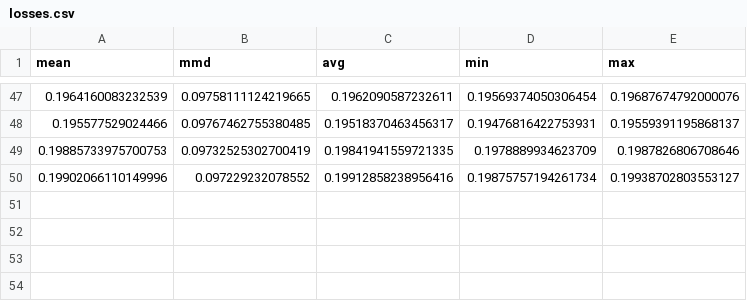
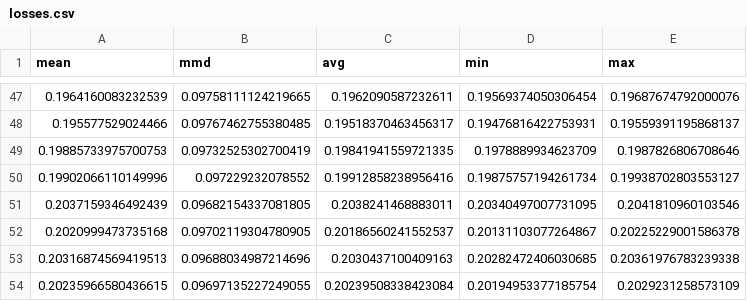
Before and after one commit to paopaoch/Mouse-V1, a CSV file: data/losses.csv, drawn as a sheet; only a part is shown, gaps mark what is left out.

```diff
--- a/data/losses.csv
+++ b/data/losses.csv
@@ -50 +50,5 @@ mean,mmd,avg,min,max
 0.19902066110149996,0.097229232078552,0.19912858238956416,0.19875757194261734,0.19938702803553127
+0.2037159346492439,0.09682154337081805,0.2038241468883011,0.20340497007731095,0.2041810960103546
+0.2020999473735168,0.09702119304780905,0.20186560241552537,0.20131103077264867,0.20225229001586378
+0.20316874569419513,0.09688034987214696,0.2030437100409163,0.20282472406030685,0.20361976783239338
+0.20235966580436615,0.09697135227249055,0.20239508338423084,0.20194953377185754,0.2029231258573109
```
Also changed, not shown: 2 other files.
